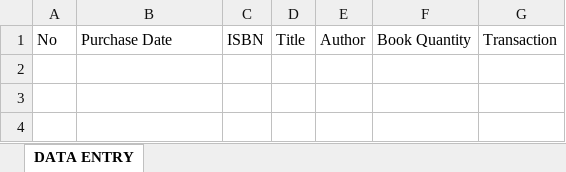
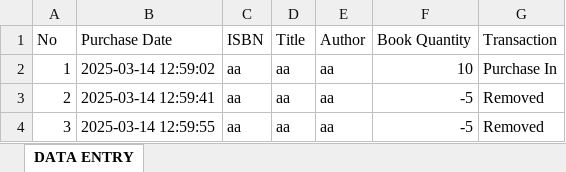
Before and after one commit to mihNitra/OOP-M, an Excel workbook: LibraryBooks.xlsx, sheet DATA ENTRY, drawn as a sheet; values as stored, in another font and other column widths than the file's, no borders; the diff names each change by its address in the sheet, - before the commit and + after, or states it on an @@ line.

```diff
--- a/LibraryBooks.xlsx (sheet DATA ENTRY)
+++ b/LibraryBooks.xlsx (sheet DATA ENTRY)
+row 2: 1 | 2025-03-14 12:59:02 | aa | aa | aa | 10 | Purchase In
+row 3: 2 | 2025-03-14 12:59:41 | aa | aa | aa | -5 | Removed
+row 4: 3 | 2025-03-14 12:59:55 | aa | aa | aa | -5 | Removed
```
Also changed, not shown: 4 other files.
